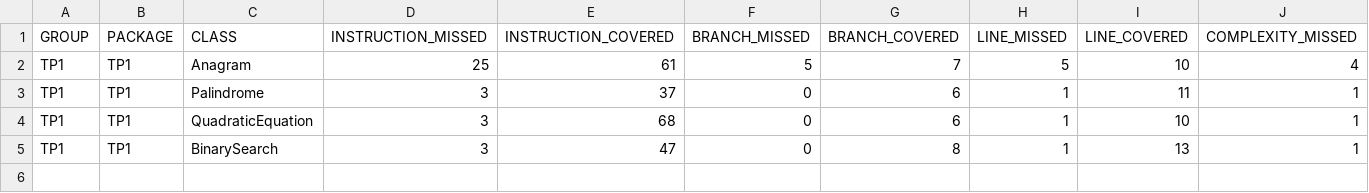
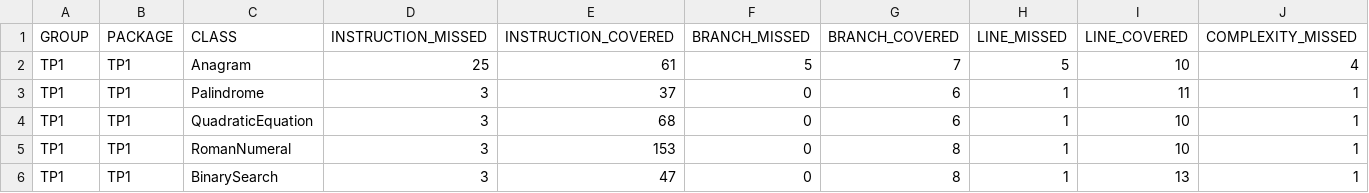
Before and after one commit to Joseph-Be/TP-AQL, a CSV file: target/site/jacoco/jacoco.csv, drawn as a sheet; only a part is shown; rows hold the shown columns only; the diff names each change by its address in the sheet, - before the commit and + after, or states it on an @@ line.

```diff
--- a/target/site/jacoco/jacoco.csv
+++ b/target/site/jacoco/jacoco.csv
+row 5: TP1 | TP1 | RomanNumeral | 3 | 153 | 0 | 8 | 1 | 10 | 1
```
Also changed, not shown: 26 other files.
